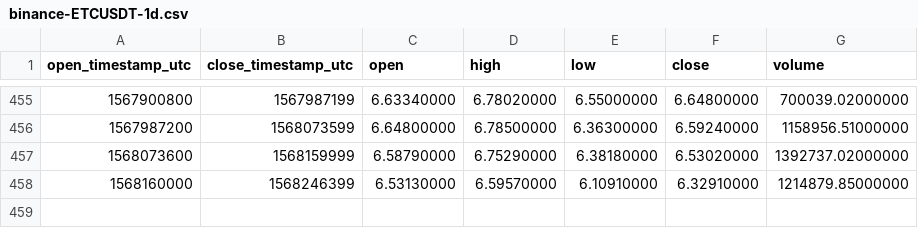
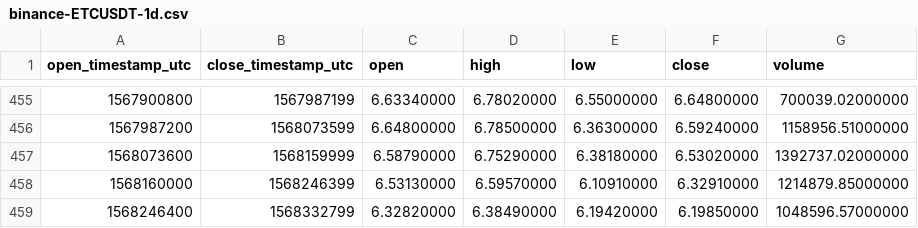
Before and after one commit to cryptobigbro/binance-ETCUSDT, a CSV file: binance-ETCUSDT-1d.csv, drawn as a sheet; only a part is shown, gaps mark what is left out.

```diff
--- a/binance-ETCUSDT-1d.csv
+++ b/binance-ETCUSDT-1d.csv
@@ -458 +458,2 @@ open_timestamp_utc,close_timestamp_utc,open,high,low,close,volume
 1568160000,1568246399,6.53130000,6.59570000,6.10910000,6.32910000,1214879.85000000
+1568246400,1568332799,6.32820000,6.38490000,6.19420000,6.19850000,1048596.57000000
```
Also changed, not shown: binance-ETCUSDT-1h.csv.
